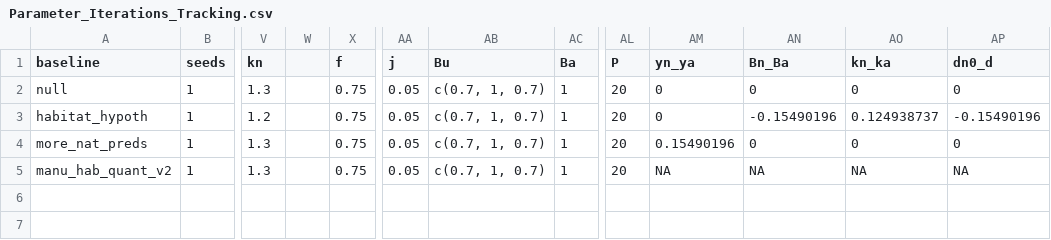
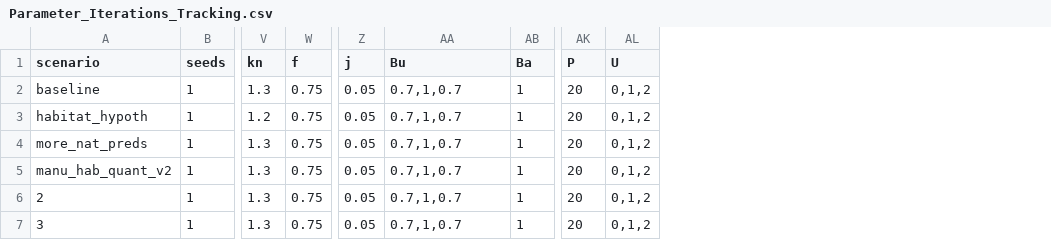
Before and after one commit to msabal/SDP-pred-mig, a CSV file: raw-data/Parameter_Iterations_Tracking.csv, drawn as a sheet; only a part is shown, gaps mark what is left out; removed rows and columns are numbered as before the commit, all else as after; rows hold the shown columns only; the diff names each change by its address in the sheet, - before the commit and + after, or states it on an @@ line.

```diff
--- a/raw-data/Parameter_Iterations_Tracking.csv
+++ b/raw-data/Parameter_Iterations_Tracking.csv
-column W, empty
-column AM (yn_ya), rows 2-5: 0 | 0 | 0.15490196 | NA
-column AN (Bn_Ba), rows 2-5: 0 | -0.15490196 | 0 | NA
-column AO (kn_ka), rows 2-5: 0 | 0.124938737 | 0 | NA
-column AP (dn0_d), rows 2-5: 0 | -0.15490196 | 0 | NA
+column AL (U), rows 2-5: all 0,1,2
-A1: baseline
+A1: scenario
-A2 (scenario): null
+A2 (scenario): baseline
-AA2:AA5 (Bu): c(0.7, 1, 0.7)
+AA2:AA5 (Bu): 0.7,1,0.7
+row 6: 2 | 1 | 1.3 | 0.75 | 0.05 | 0.7,1,0.7 | 1 | 20 | 0,1,2
+row 7: 3 | 1 | 1.3 | 0.75 | 0.05 | 0.7,1,0.7 | 1 | 20 | 0,1,2
```
Also changed, not shown: 4 other files.
